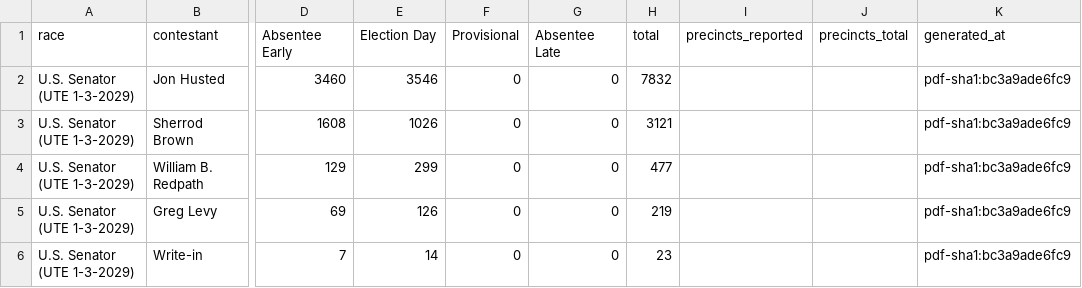
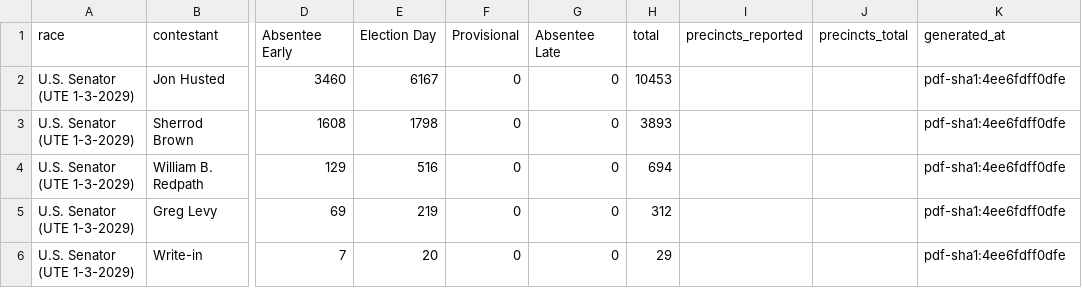
Before and after one commit to dscarvalone/scrapers2026, a CSV file: counties/preble/data/summary_wide.csv, drawn as a sheet; only a part is shown, gaps mark what is left out; the diff names each change by its address in the sheet, - before the commit and + after, or states it on an @@ line.

```diff
--- a/counties/preble/data/summary_wide.csv
+++ b/counties/preble/data/summary_wide.csv
-E2 (Election Day): 3546
+E2 (Election Day): 6167
-H2 (total): 7832
+H2 (total): 10453
-K2:K6 (generated_at): pdf-sha1:bc3a9ade6fc9
+K2:K6 (generated_at): pdf-sha1:4ee6fdff0dfe
-E3 (Election Day): 1026
+E3 (Election Day): 1798
-H3 (total): 3121
+H3 (total): 3893
-E4 (Election Day): 299
+E4 (Election Day): 516
-H4 (total): 477
+H4 (total): 694
-E5 (Election Day): 126
+E5 (Election Day): 219
-H5 (total): 219
+H5 (total): 312
-E6 (Election Day): 14
+E6 (Election Day): 20
-H6 (total): 23
+H6 (total): 29
```
Also changed, not shown: counties/madison/data/summary_wide.csv, results/senate_by_timing.csv.
